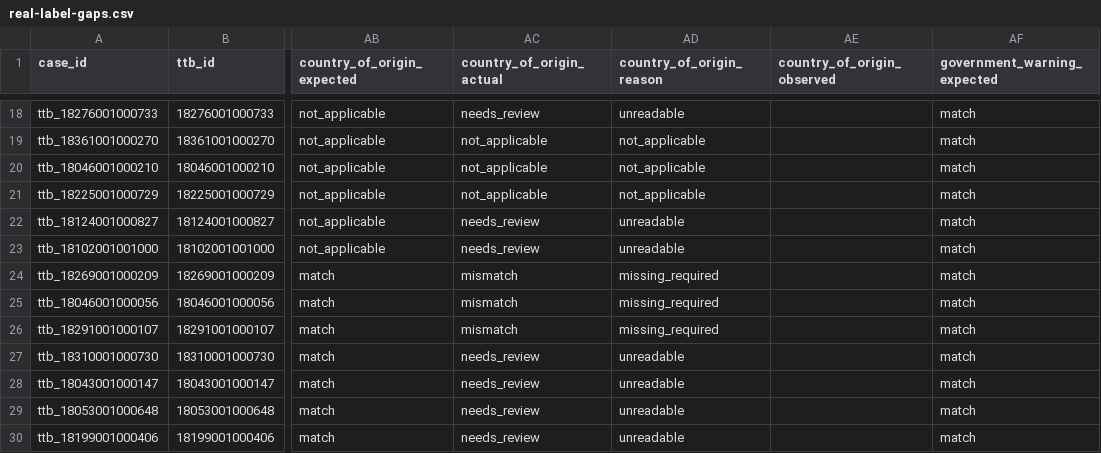
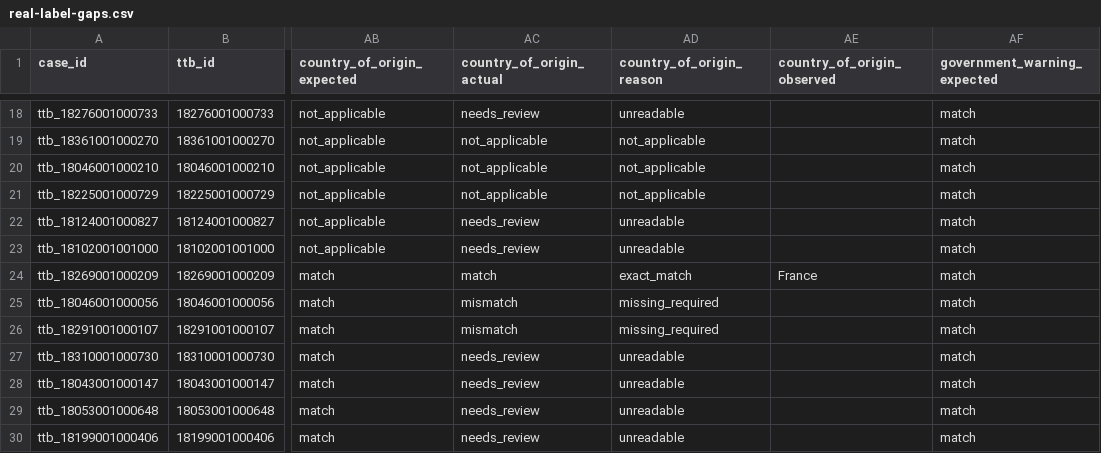
Before and after one commit to ivanma9/TTB_reader, a CSV file: docs/real-label-gaps.csv, drawn as a sheet; only a part is shown, gaps mark what is left out; the diff names each change by its address in the sheet, - before the commit and + after, or states it on an @@ line.

Commit message:
fix: country anchor matcher — partial ratio was too loose, shadowing real imports [ship]
Broadened _is_country_anchor to accept "Product of X", "Imported from X", "Made in X", "Produced in X" alongside "Country of Origin: X". The eval showed 0/18 import labels matching on country — turned out they almost never say "Country of Origin: Brazil"; they say "Product of Brazil".

Initial fix worked but introduced two regressions. First: "Made inside a barrel" shadowed "Product of France" because first-fuzzy-anchor-wins was ambiguous. Second: fuzzy threshold 85 with partial_ratio was too loose on short anchors — "made inside" scored 100 against "made in".

Rewrote the matcher to use fuzz.ratio on exact-length prefix with word-boundary check, so "made inside" now correctly fails. Also made it iterate all candidates and prefer whichever extracts a value matching the expected country, falling back to mismatch reporting on the first.

Result: eval went from "0 matches on imports" to "1 match" (not 2). Turned out one early match was coincidence — Spanish "Producto peruan" happened to fuzzy-match "product of". The tighter matcher correctly rejects it, so headline delta is +1 but quality delta is +2 (one real match + one false-positive removed).

Also restored docs/real-label-gaps.md to curated hand-written analysis and repointed analyzer to write auto-generated dump to real-label-gaps-latest.md so future runs don't clobber it.

All 135 tests pass (+3 new regression tests for shadowing and word-boundary cases).

```diff
--- a/docs/real-label-gaps.csv
+++ b/docs/real-label-gaps.csv
-AC24 (country_of_origin_actual): mismatch
+AC24 (country_of_origin_actual): match
-AD24 (country_of_origin_reason): missing_required
+AD24 (country_of_origin_reason): exact_match
-AE24 (country_of_origin_observed): (empty)
+AE24 (country_of_origin_observed): France
```
Also changed, not shown: 4 other files.
